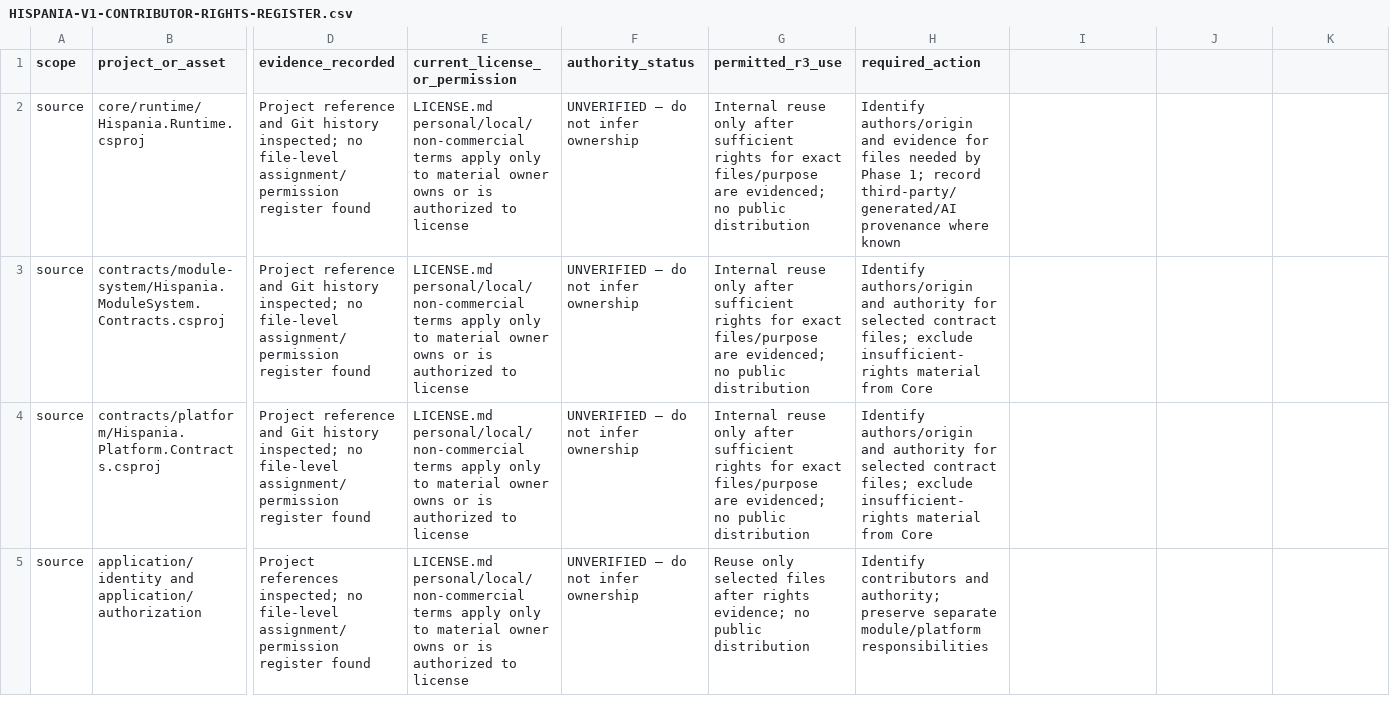
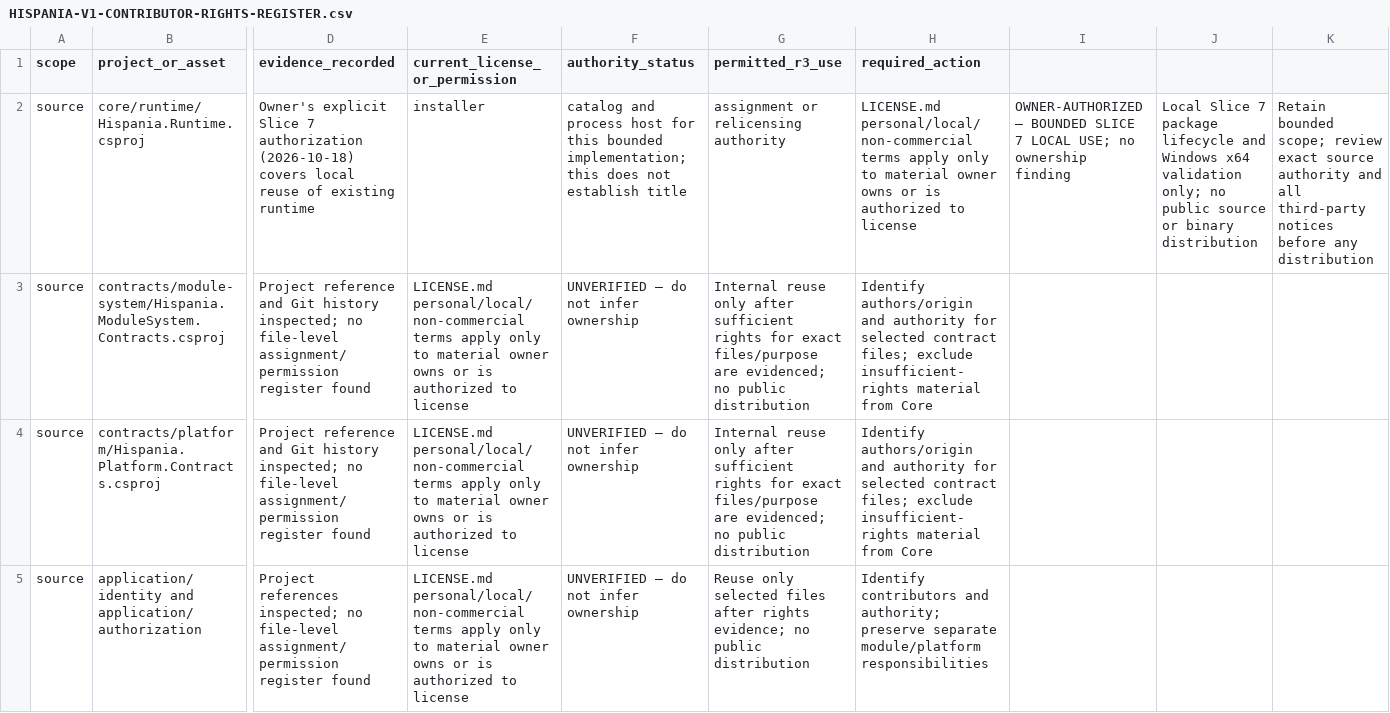
Before and after one commit to joaquimcastilla/hispania, a CSV file: docs/architecture/HISPANIA-V1-CONTRIBUTOR-RIGHTS-REGISTER.csv, drawn as a sheet; only a part is shown, gaps mark what is left out; the diff covers the shown part only; the diff names each change by its address in the sheet, - before the commit and + after, or states it on an @@ line.

Commit message:
feat(core): add trusted Slice 7 module lifecycle

```diff
--- a/docs/architecture/HISPANIA-V1-CONTRIBUTOR-RIGHTS-REGISTER.csv
+++ b/docs/architecture/HISPANIA-V1-CONTRIBUTOR-RIGHTS-REGISTER.csv
-D2 (evidence_recorded): Project reference and Git history inspected; no file-level assignment/permission register found
+D2 (evidence_recorded): Owner's explicit Slice 7 authorization (2026-10-18) covers local reuse of existing runtime
-E2 (current_license_or_permission): LICENSE.md personal/local/non-commercial terms apply only to material owner owns or is authorized to license
+E2 (current_license_or_permission): installer
-F2 (authority_status): UNVERIFIED — do not infer ownership
+F2 (authority_status): catalog and process host for this bounded implementation; this does not establish title
-G2 (permitted_r3_use): Internal reuse only after sufficient rights for exact files/purpose are evidenced; no public distribution
+G2 (permitted_r3_use): assignment or relicensing authority
-H2 (required_action): Identify authors/origin and evidence for files needed by Phase 1; record third-party/generated/AI provenance where known
+H2 (required_action): LICENSE.md personal/local/non-commercial terms apply only to material owner owns or is authorized to license
-I2: (empty)
+I2: OWNER-AUTHORIZED — BOUNDED SLICE 7 LOCAL USE; no ownership finding
-J2: (empty)
+J2: Local Slice 7 package lifecycle and Windows x64 validation only; no public source or binary distribution
-K2: (empty)
+K2: Retain bounded scope; review exact source authority and all third-party notices before any distribution
```
Also changed, not shown: 1 added row and 6 edited cells elsewhere in this file, docs/architecture/HISPANIA-V1-CORE-DEPENDENCY-CLASSIFICATION.csv, 22 other files.
